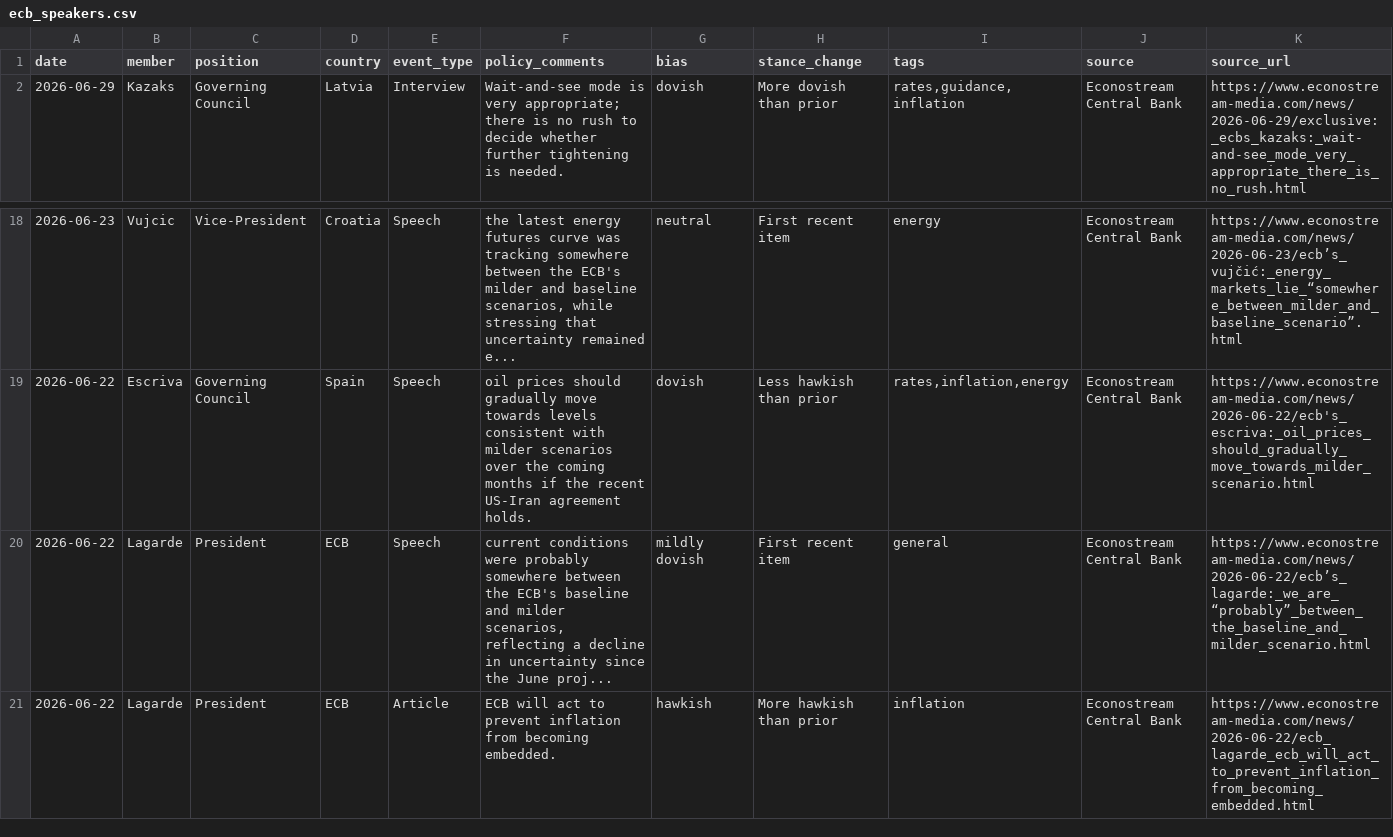
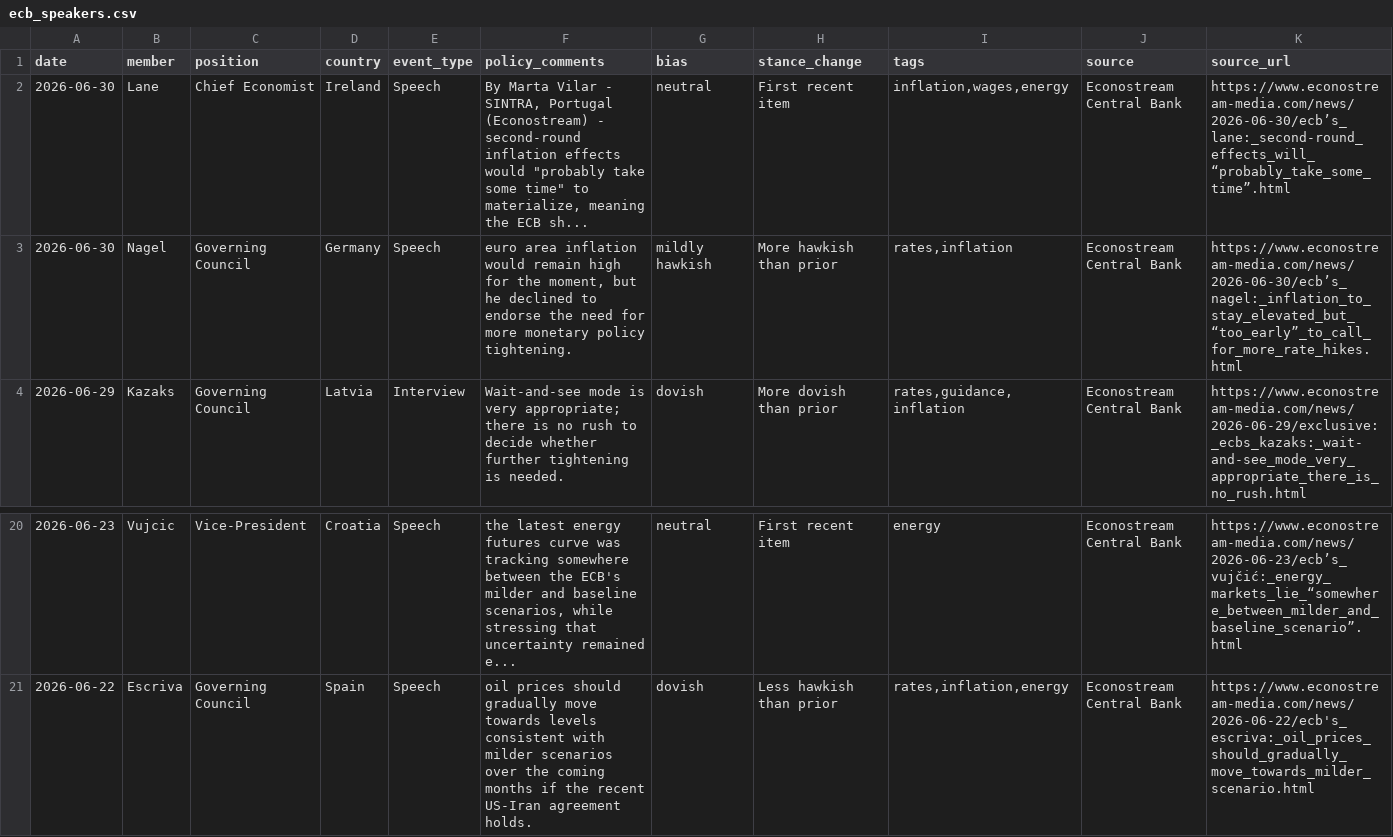
Before and after one commit to aliceodrumond/EuropeMonitor, a CSV file: public/data/ecb_speakers.csv, drawn as a sheet; only a part is shown, gaps mark what is left out.

Commit message:
Update ECB speakers 2026-06-30 06:01

```diff
--- a/public/data/ecb_speakers.csv
+++ b/public/data/ecb_speakers.csv
@@ -1,2 +1,4 @@
 "date","member","position","country","event_type","policy_comments","bias","stance_change","tags","source","source_url"
+"2026-06-30","Lane","Chief Economist","Ireland","Speech","By Marta Vilar - SINTRA, Portugal (Econostream) - second-round inflation effects would ""probably take some time"" to materialize, meaning the ECB sh...","neutral","First recent item","inflation,wages,energy","Econostream Central Bank","https://www.econostream-media.com/news/2026-06-30/ecb’s_lane:_second-round_effects_will_“probably_take_some_time”.html"
+"2026-06-30","Nagel","Governing Council","Germany","Speech","euro area inflation would remain high for the moment, but he declined to endorse the need for more monetary policy tightening.","mildly hawkish","More hawkish than prior","rates,inflation","Econostream Central Bank","https://www.econostream-media.com/news/2026-06-30/ecb’s_nagel:_inflation_to_stay_elevated_but_“too_early”_to_call_for_more_rate_hikes.html"
 "2026-06-29","Kazaks","Governing Council","Latvia","Interview","Wait-and-see mode is very appropriate; there is no rush to decide whether further tightening is needed.","dovish","More dovish than prior","rates,guidance,inflation","Econostream Central Bank","https://www.econostream-media.com/news/2026-06-29/exclusive:_ecbs_kazaks:_wait-and-see_mode_very_appropriate_there_is_no_rush.html"
@@ -19,3 +21 @@
 "2026-06-22","Escriva","Governing Council","Spain","Speech","oil prices should gradually move towards levels consistent with milder scenarios over the coming months if the recent US-Iran agreement holds.","dovish","Less hawkish than prior","rates,inflation,energy","Econostream Central Bank","https://www.econostream-media.com/news/2026-06-22/ecb's_escriva:_oil_prices_should_gradually_move_towards_milder_scenario.html"
-"2026-06-22","Lagarde","President","ECB","Speech","current conditions were probably somewhere between the ECB's baseline and milder scenarios, reflecting a decline in uncertainty since the June proj...","mildly dovish","First recent item","general","Econostream Central Bank","https://www.econostream-media.com/news/2026-06-22/ecb’s_lagarde:_we_are_“probably”_between_the_baseline_and_milder_scenario.html"
-"2026-06-22","Lagarde","President","ECB","Article","ECB will act to prevent inflation from becoming embedded.","hawkish","More hawkish than prior","inflation","Econostream Central Bank","https://www.econostream-media.com/news/2026-06-22/ecb_lagarde_ecb_will_act_to_prevent_inflation_from_becoming_embedded.html"
```
